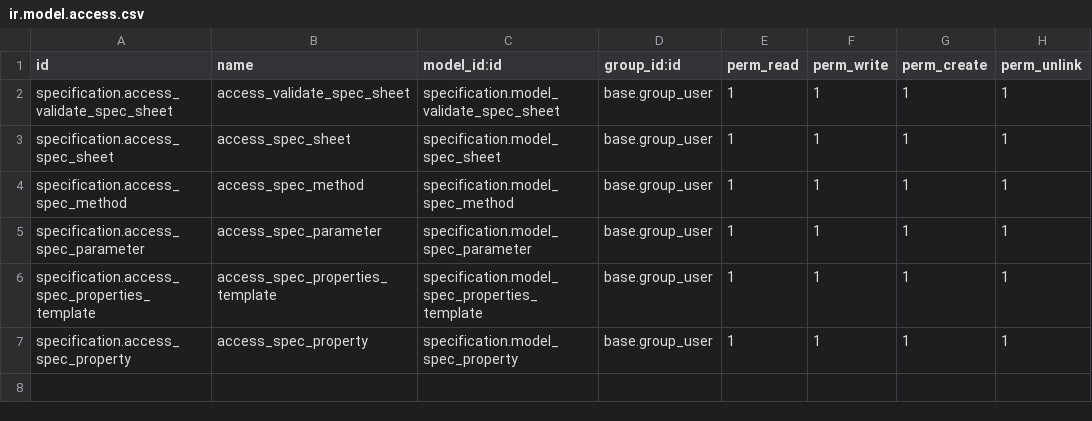
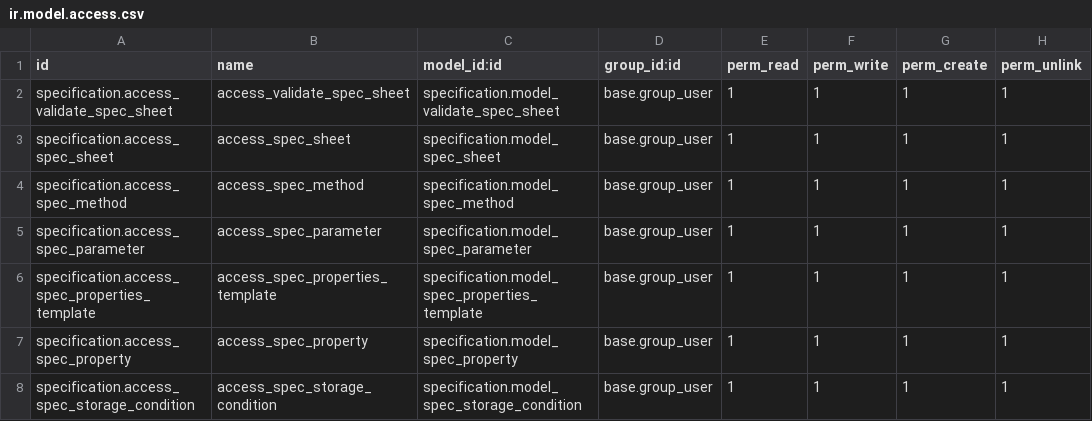
Before and after one commit to carmo-lucas/specification, a CSV file: security/ir.model.access.csv, drawn as a sheet; the diff names each change by its address in the sheet, - before the commit and + after, or states it on an @@ line.

Commit message:
Addes new storage_condition model and changed some fields

```diff
--- a/security/ir.model.access.csv
+++ b/security/ir.model.access.csv
+row 8: specification.access_spec_storage_condition | access_spec_storage_condition | specification.model_spec_storage_condition | base.group_user | 1 | 1 | 1 | 1
```
Also changed, not shown: 4 other files.
